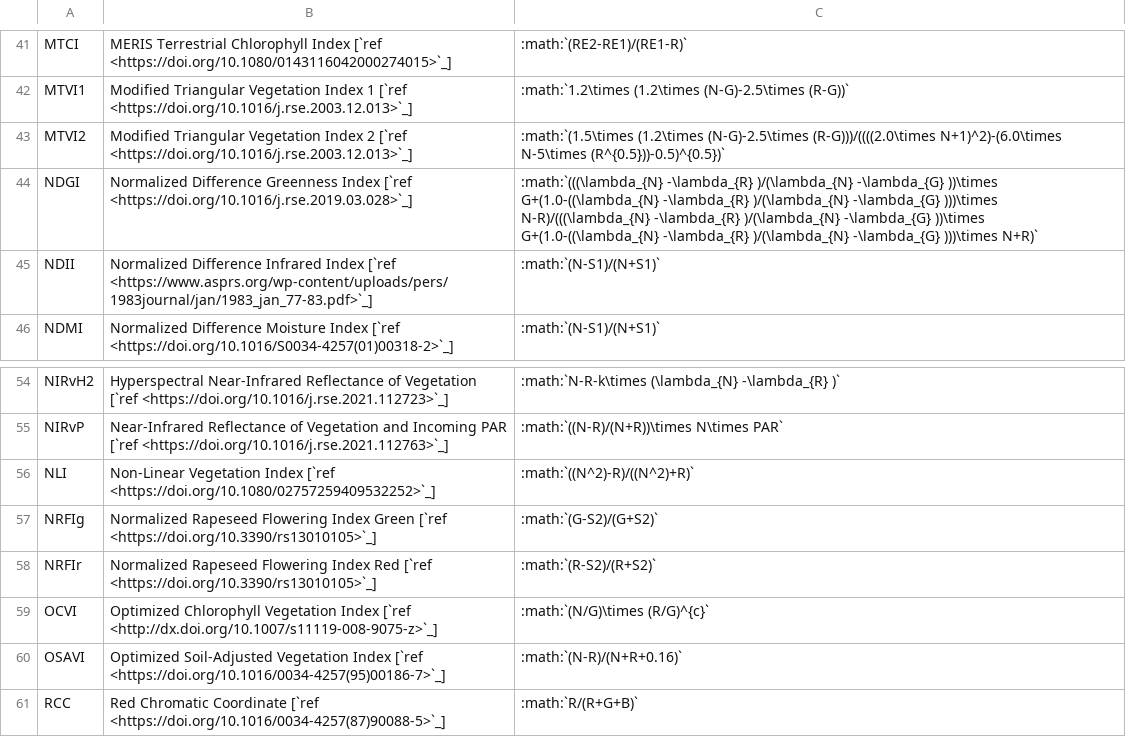
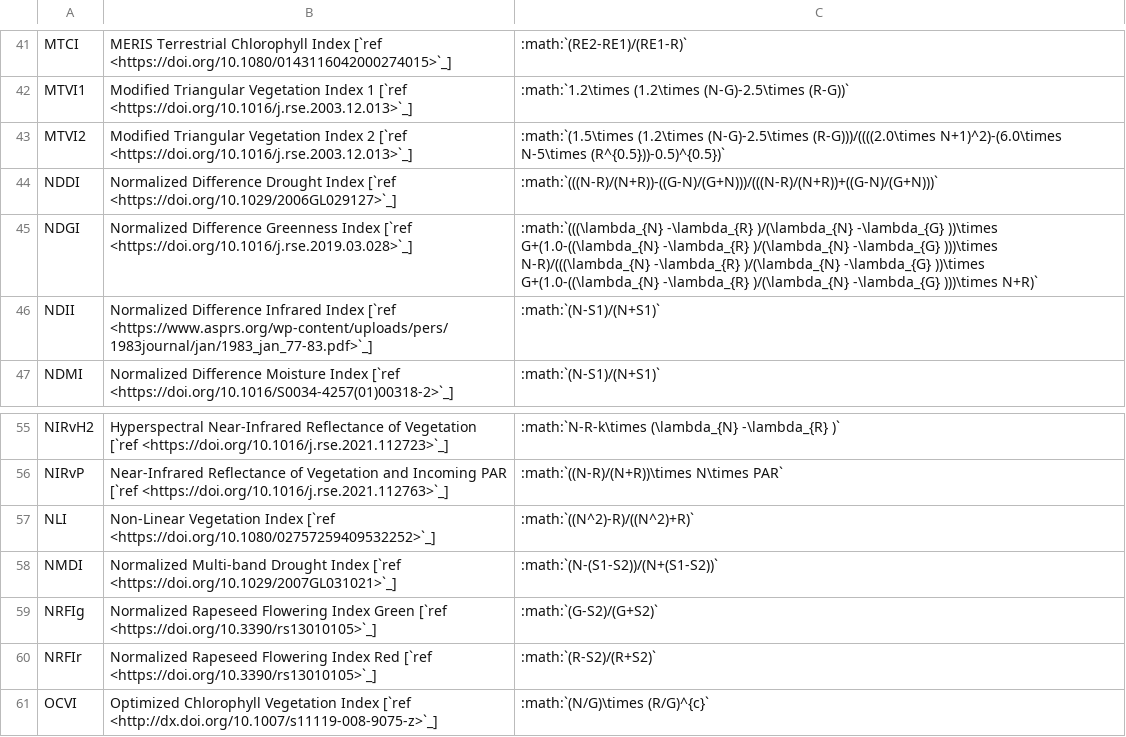
Before and after one commit to awesome-spectral-indices/awesome-spectral-indices, a CSV file: docs/_static/indices_vegetation.csv, drawn as a sheet; only a part is shown, gaps mark what is left out; the shorter side is filled out with more unchanged rows; the diff names each change by its address in the sheet, - before the commit and + after, or states it on an @@ line.

```diff
--- a/docs/_static/indices_vegetation.csv
+++ b/docs/_static/indices_vegetation.csv
+row 44: NDDI | Normalized Difference Drought Index [`ref <https://doi.org/10.1029/2006GL029127>`_] | :math:`(((N-R)/(N+R))-((G-N)/(G+N)))/(((N-R)/(N+R))+((G-N)/(G+N)))`
+row 58: NMDI | Normalized Multi-band Drought Index [`ref <https://doi.org/10.1029/2007GL031021>`_] | :math:`(N-(S1-S2))/(N+(S1-S2))`
```
Also changed, not shown: output/spectral-indices-table.csv, 2 other files.
